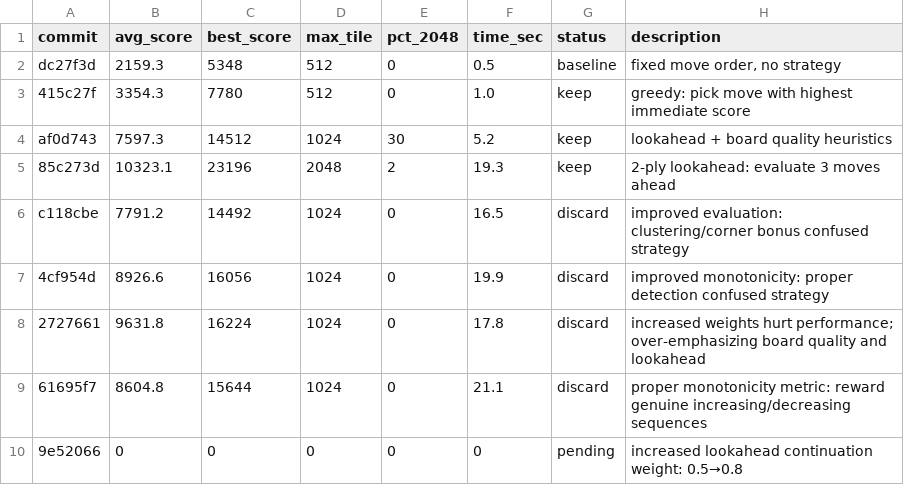
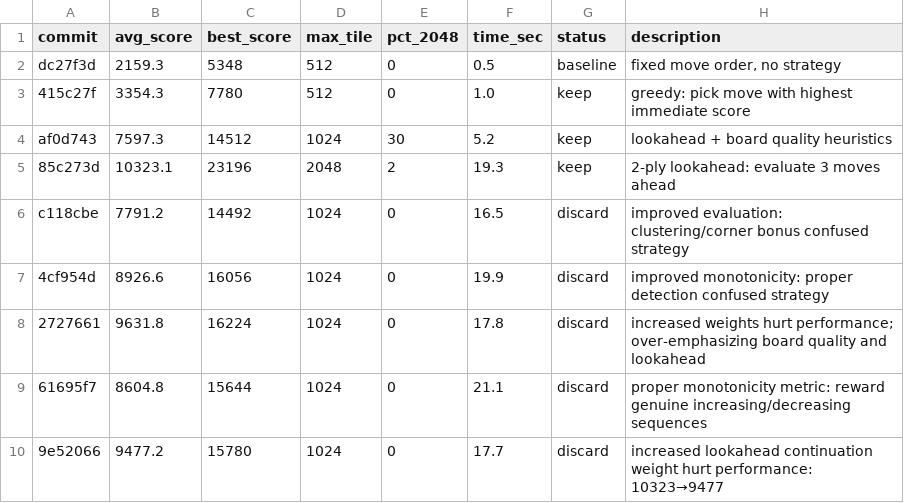
Before and after one commit to shivss26/2048-true-autoresearch-sonnet, a TSV file: results.tsv, drawn as a sheet.

Commit message:
[DISCARD] revert: increased lookahead continuation weight hurt performance: 10323→9477

```diff
--- a/results.tsv
+++ b/results.tsv
@@ -9,2 +9,2 @@ c118cbe	7791.2	14492	1024	0	16.5	discard	improved evaluation: clustering/corner
 61695f7	8604.8	15644	1024	0	21.1	discard	proper monotonicity metric: reward genuine increasing/decreasing sequences
-9e52066	0	0	0	0	0	pending	increased lookahead continuation weight: 0.5→0.8
+9e52066	9477.2	15780	1024	0	17.7	discard	increased lookahead continuation weight hurt performance: 10323→9477
```
Also changed, not shown: 1 other file.
